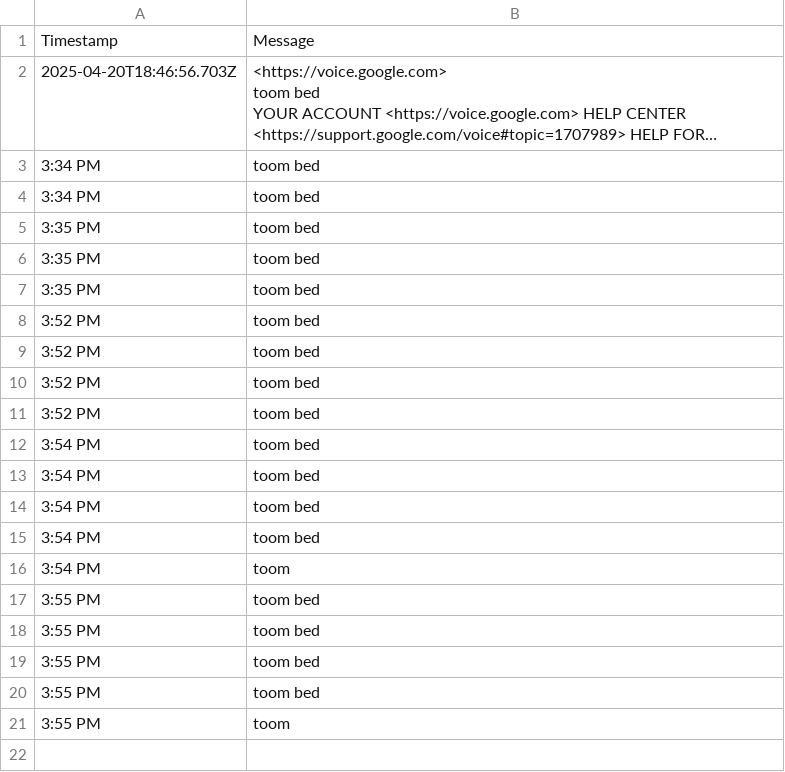
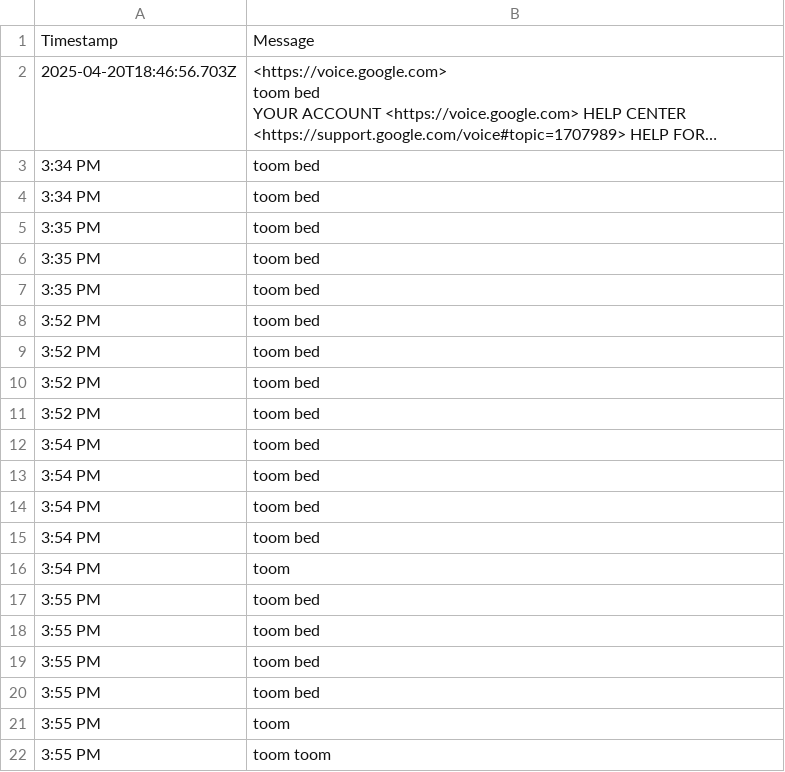
Before and after one commit to tmorg46/tmorg46.github.io, a CSV file: timekeep.csv, drawn as a sheet; long unchanged cells end in …; the diff names each change by its address in the sheet, - before the commit and + after, or states it on an @@ line.

Commit message:
Append SMS message: 3:55 PM

```diff
--- a/timekeep.csv
+++ b/timekeep.csv
+row 22: 3:55 PM | toom toom
```
